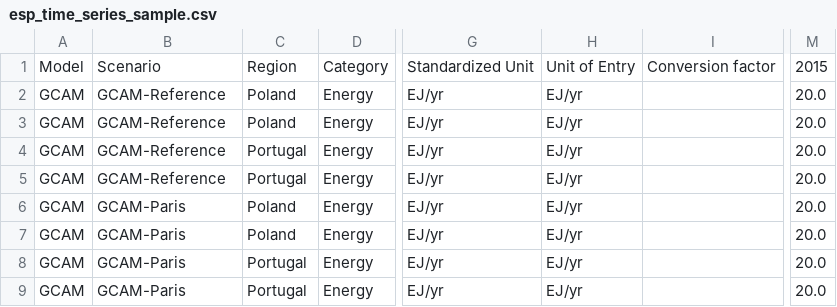
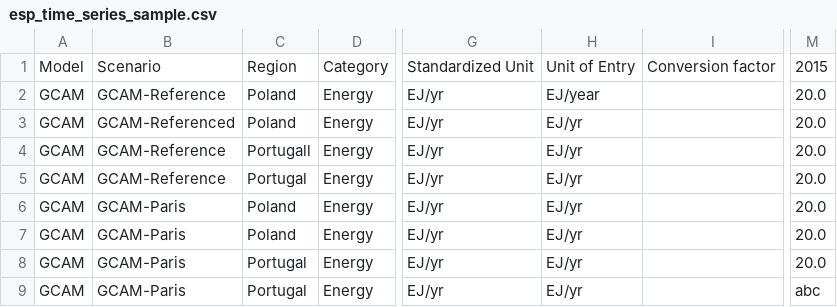
Before and after one commit to Vizzuality/emissions-scenario-portal, a CSV file: db/esp_time_series_sample.csv, drawn as a sheet; only a part is shown, gaps mark what is left out; the diff names each change by its address in the sheet, - before the commit and + after, or states it on an @@ line.

Commit message:
Added some bugs to sample file

```diff
--- a/db/esp_time_series_sample.csv
+++ b/db/esp_time_series_sample.csv
-H2: EJ/yr
+H2: EJ/year
-B3: GCAM-Reference
+B3: GCAM-Referenced
-C4: Portugal
+C4: Portugall
-M9: 20.0
+M9: abc
```
